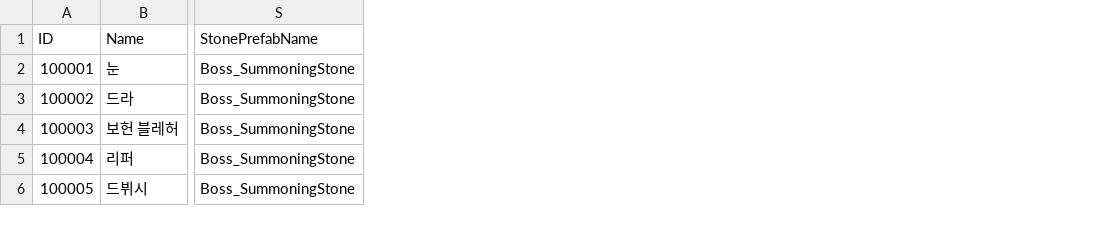
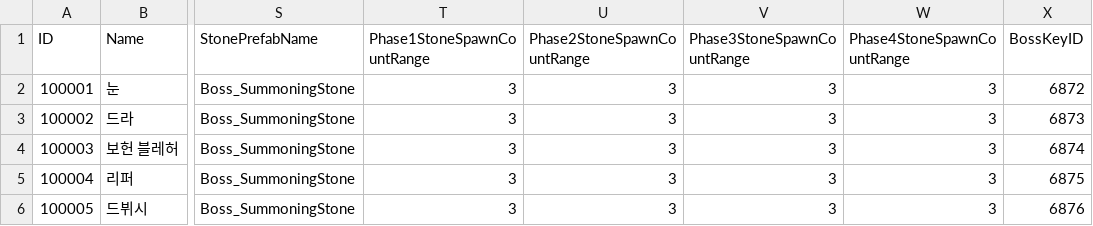
Before and after one commit to kupka05/Project_DR_KHT, a CSV file: Project_DR/Assets/Resources/BossMonster_Table.csv, drawn as a sheet; only a part is shown, gaps mark what is left out; the diff names each change by its address in the sheet, - before the commit and + after, or states it on an @@ line.

```diff
--- a/Project_DR/Assets/Resources/BossMonster_Table.csv
+++ b/Project_DR/Assets/Resources/BossMonster_Table.csv
+column T (Phase1StoneSpawnCountRange), rows 2-6: all 3
+column U (Phase2StoneSpawnCountRange), rows 2-6: all 3
+column V (Phase3StoneSpawnCountRange), rows 2-6: all 3
+column W (Phase4StoneSpawnCountRange), rows 2-6: all 3
+column X (BossKeyID), rows 2-6: 6872 | 6873 | 6874 | 6875 | 6876
```
Also changed, not shown: Project_DR/Assets/Resources/Bonus_Stat_Table.csv, Project_DR/Assets/Resources/Monster_Table.csv, 13 other files.
